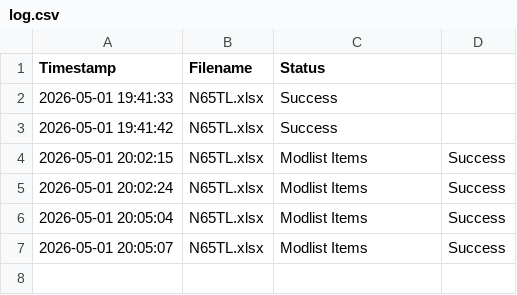
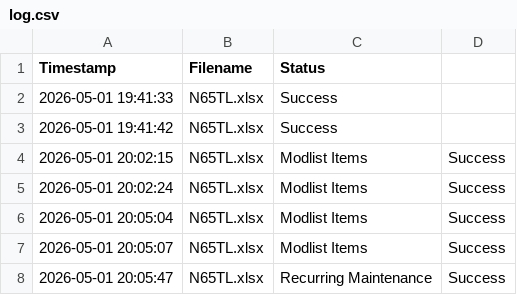
Before and after one commit to SuperSando/CAFAM-Export-Import, a CSV file: log.csv, drawn as a sheet; the diff names each change by its address in the sheet, - before the commit and + after, or states it on an @@ line.

Commit message:
Log: N65TL.xlsx

```diff
--- a/log.csv
+++ b/log.csv
+row 8: 2026-05-01 20:05:47 | N65TL.xlsx | Recurring Maintenance | Success
```
